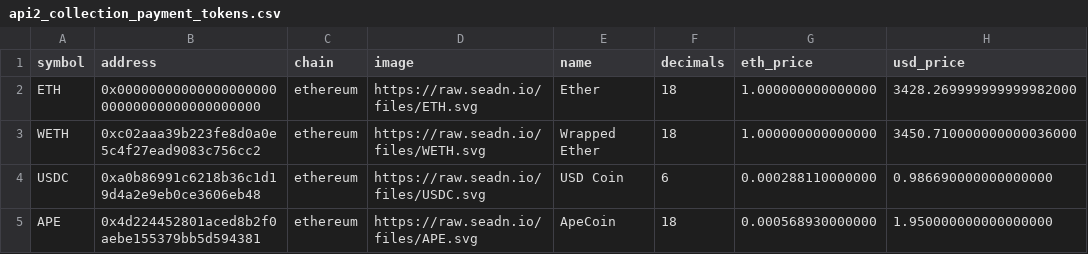
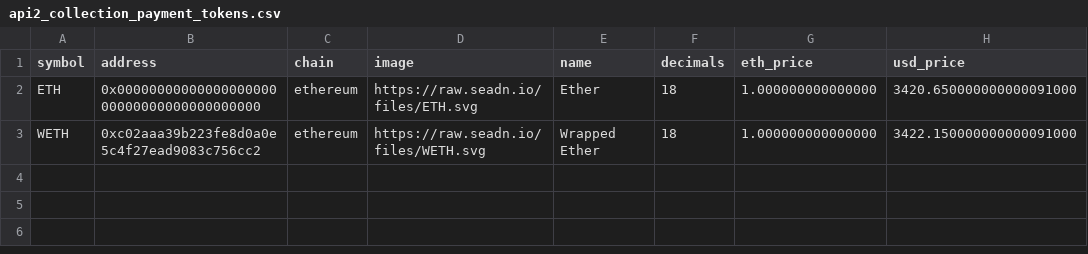
Before and after one commit to HeTron/NFT-Predictor, a CSV file: api2_collection_payment_tokens.csv, drawn as a sheet.

```diff
--- a/api2_collection_payment_tokens.csv
+++ b/api2_collection_payment_tokens.csv
@@ -1,5 +1,3 @@
 symbol,address,chain,image,name,decimals,eth_price,usd_price
-ETH,0x0000000000000000000000000000000000000000,ethereum,https://raw.seadn.io/files/ETH.svg,Ether,18,1.000000000000000,3428.269999999999982000
-WETH,0xc02aaa39b223fe8d0a0e5c4f27ead9083c756cc2,ethereum,https://raw.seadn.io/files/WETH.svg,Wrapped Ether,18,1.000000000000000,3450.710000000000036000
-USDC,0xa0b86991c6218b36c1d19d4a2e9eb0ce3606eb48,ethereum,https://raw.seadn.io/files/USDC.svg,USD Coin,6,0.000288110000000,0.986690000000000000
-APE,0x4d224452801aced8b2f0aebe155379bb5d594381,ethereum,https://raw.seadn.io/files/APE.svg,ApeCoin,18,0.000568930000000,1.950000000000000000
+ETH,0x0000000000000000000000000000000000000000,ethereum,https://raw.seadn.io/files/ETH.svg,Ether,18,1.000000000000000,3420.650000000000091000
+WETH,0xc02aaa39b223fe8d0a0e5c4f27ead9083c756cc2,ethereum,https://raw.seadn.io/files/WETH.svg,Wrapped Ether,18,1.000000000000000,3422.150000000000091000
```
Also changed, not shown: api1_intervals_stats.csv, api2_collection_info.csv, 9 other files.
